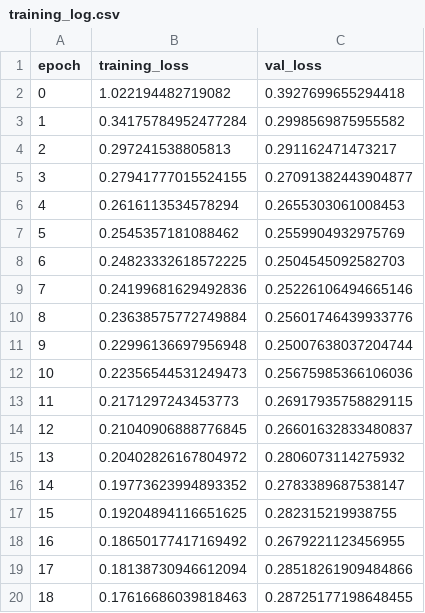
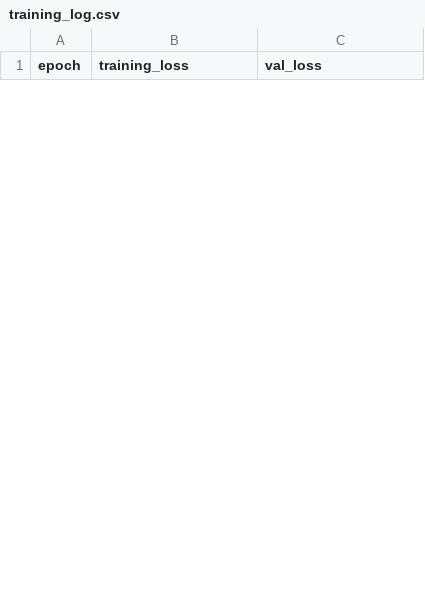
Before and after one commit to s095339/yolop_lanenet, a CSV file: log/training_log.csv, drawn as a sheet; only a part is shown; the diff covers the shown part only.

```diff
--- a/log/training_log.csv
+++ b/log/training_log.csv
@@ -1,20 +1 @@
 epoch,training_loss,val_loss
-0,1.022194482719082,0.3927699655294418
-1,0.34175784952477284,0.2998569875955582
-2,0.297241538805813,0.291162471473217
-3,0.27941777015524155,0.27091382443904877
-4,0.2616113534578294,0.2655303061008453
-5,0.2545357181088462,0.2559904932975769
-6,0.24823332618572225,0.2504545092582703
-7,0.24199681629492836,0.25226106494665146
-8,0.23638575772749884,0.25601746439933776
-9,0.22996136697956948,0.25007638037204744
-10,0.22356544531249473,0.25675985366106036
-11,0.2171297243453773,0.26917935758829115
-12,0.21040906888776845,0.26601632833480837
-13,0.20402826167804972,0.2806073114275932
-14,0.19773623994893352,0.2783389687538147
-15,0.19204894116651625,0.282315219938755
-16,0.18650177417169492,0.2679221123456955
-17,0.18138730946612094,0.28518261909484866
-18,0.17616686039818463,0.28725177198648455
```
Also changed, not shown: 30 added rows and 6 removed rows elsewhere in this file, 8 other files.
